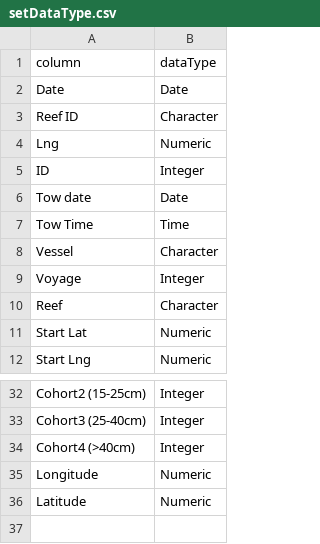
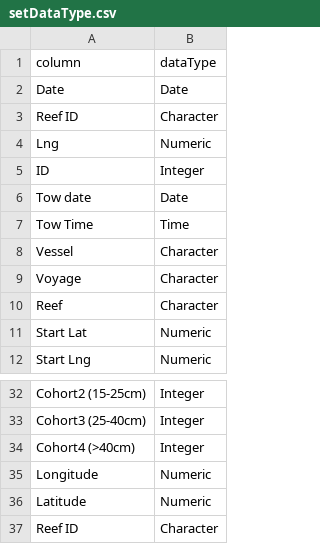
Before and after one commit to EthanWaters/reusable_digital_workflow, a CSV file: setDataType.csv, drawn as a sheet; only a part is shown, gaps mark what is left out.

```diff
--- a/setDataType.csv
+++ b/setDataType.csv
@@ -8,3 +8,3 @@ Tow Time,Time
 Vessel,Character
-Voyage,Integer
+Voyage,Character
 Reef,Character
@@ -36 +36,2 @@ Longitude,Numeric
 Latitude,Numeric
+Reef ID,Character
```
Also changed, not shown: 4 other files.
